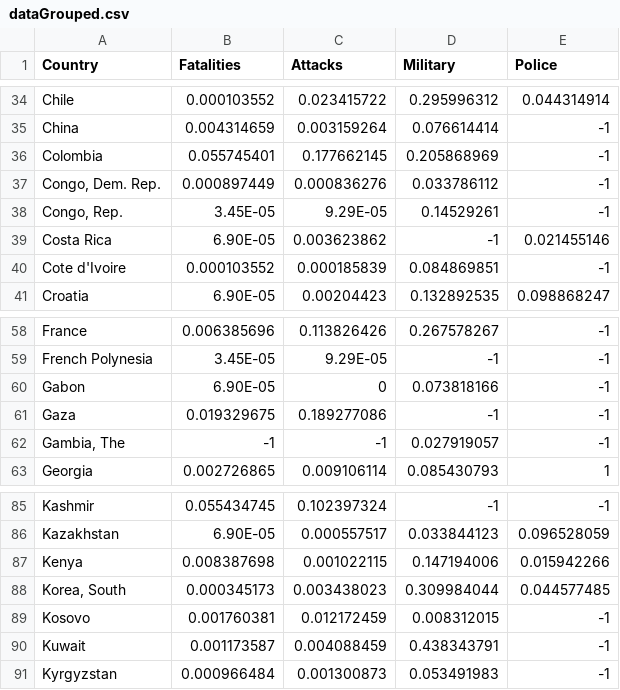
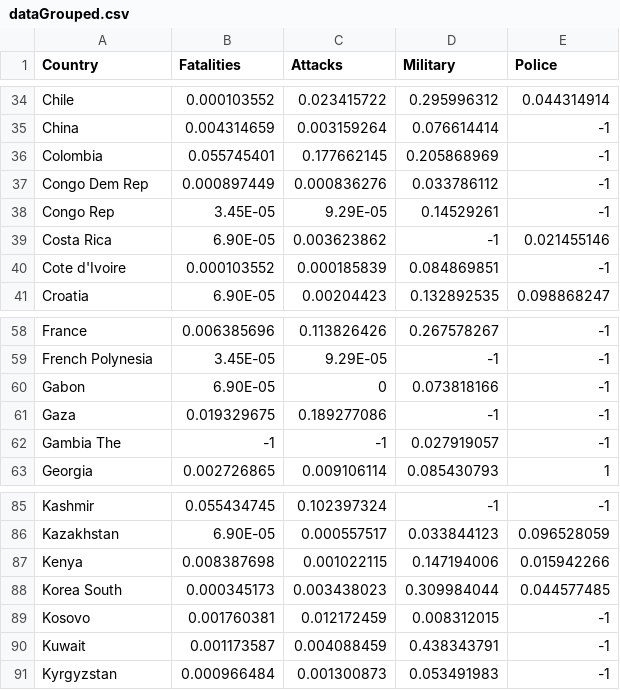
Before and after one commit to FranciscoCecilio/VIS, a CSV file: dataGrouped.csv, drawn as a sheet; only a part is shown, gaps mark what is left out.

```diff
--- a/dataGrouped.csv
+++ b/dataGrouped.csv
@@ -36,4 +36,4 @@ China,0.004314659,0.003159264,0.076614414,-1
 Colombia,0.055745401,0.177662145,0.205868969,-1
-"Congo, Dem. Rep.",0.000897449,0.000836276,0.033786112,-1
-"Congo, Rep.",3.45E-05,9.29E-05,0.14529261,-1
+Congo Dem Rep,0.000897449,0.000836276,0.033786112,-1
+Congo Rep,3.45E-05,9.29E-05,0.14529261,-1
 Costa Rica,6.90E-05,0.003623862,-1,0.021455146
@@ -61,3 +61,3 @@ Gabon,6.90E-05,0,0.073818166,-1
 Gaza,0.019329675,0.189277086,-1,-1
-"Gambia, The",-1,-1,0.027919057,-1
+Gambia The,-1,-1,0.027919057,-1
 Georgia,0.002726865,0.009106114,0.085430793,1
@@ -87,3 +87,3 @@ Kazakhstan,6.90E-05,0.000557517,0.033844123,0.096528059
 Kenya,0.008387698,0.001022115,0.147194006,0.015942266
-"Korea, South",0.000345173,0.003438023,0.309984044,0.044577485
+Korea South,0.000345173,0.003438023,0.309984044,0.044577485
 Kosovo,0.001760381,0.012172459,0.008312015,-1
```
Also changed, not shown: dataGrouped_Nan.csv, dataGrouped_id.csv, 6 other files.
